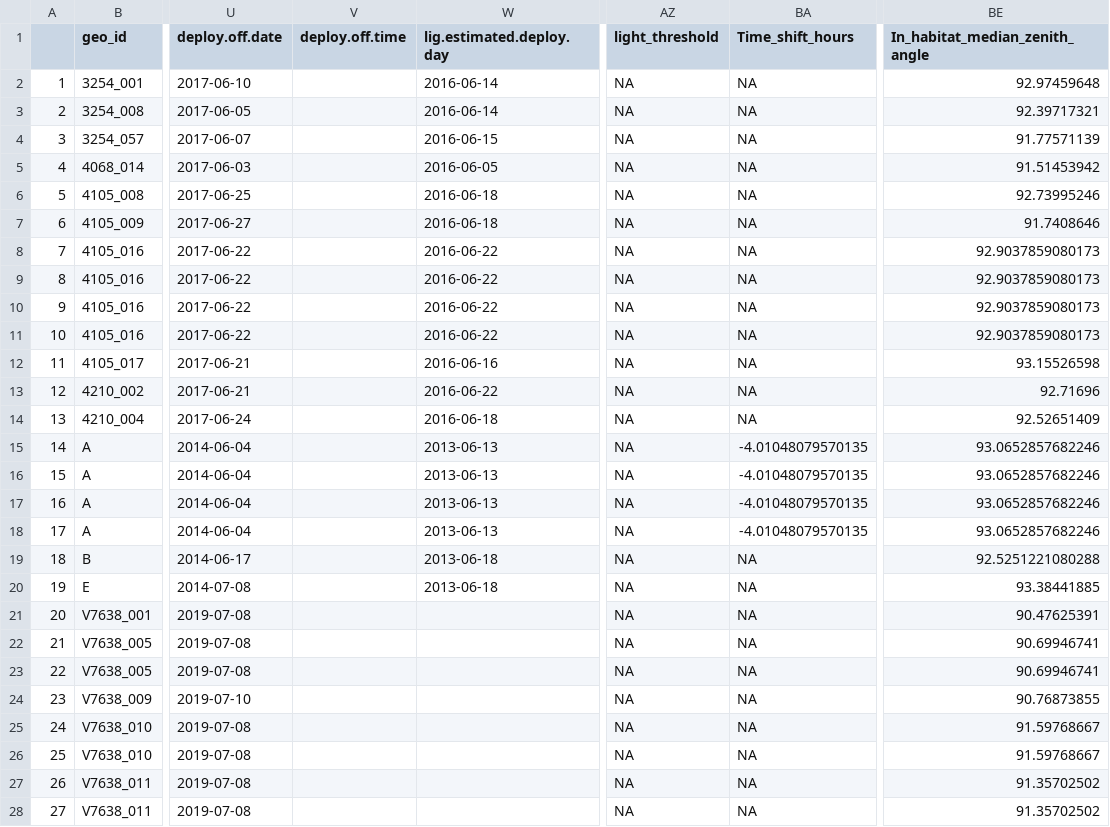
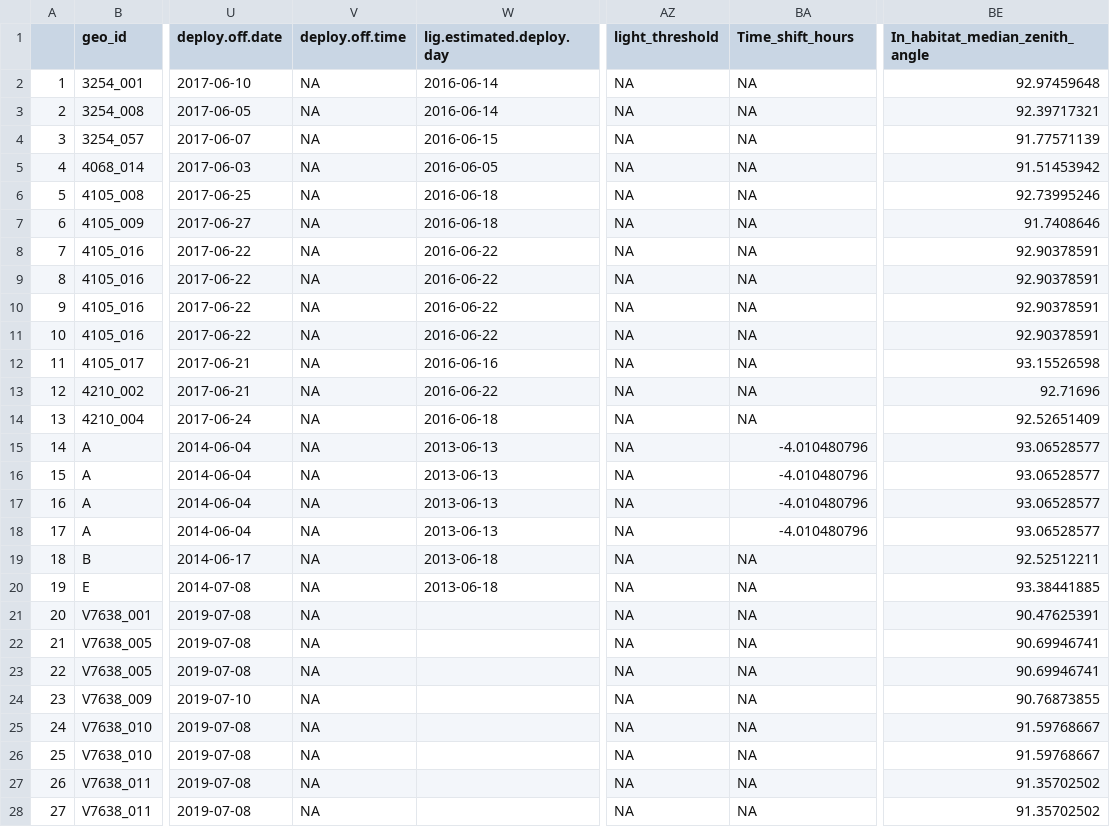
Before and after one commit to Pjefferyi/Blackpoll_Warbler_migration_network_Git, a CSV file: Data/nonbreeding.movements.csv, drawn as a sheet; only a part is shown, gaps mark what is left out; the diff covers the shown part only; the diff names each change by its address in the sheet, - before the commit and + after, or states it on an @@ line.

```diff
--- a/Data/nonbreeding.movements.csv
+++ b/Data/nonbreeding.movements.csv
-V2:V28 (deploy.off.time): (empty)
+V2:V28 (deploy.off.time): NA
-BE8:BE11 (In_habitat_median_zenith_angle): 92.9037859080173
+BE8:BE11 (In_habitat_median_zenith_angle): 92.90378591
-BA15:BA18 (Time_shift_hours): -4.01048079570135
+BA15:BA18 (Time_shift_hours): -4.010480796
-BE15:BE18 (In_habitat_median_zenith_angle): 93.0652857682246
+BE15:BE18 (In_habitat_median_zenith_angle): 93.06528577
-BE19 (In_habitat_median_zenith_angle): 92.5251221080288
+BE19 (In_habitat_median_zenith_angle): 92.52512211
```
Also changed, not shown: 76 edited cells elsewhere in this file, Data/fall.graph.data.csv, Data/spring.graph.data.csv, 11 other files.
